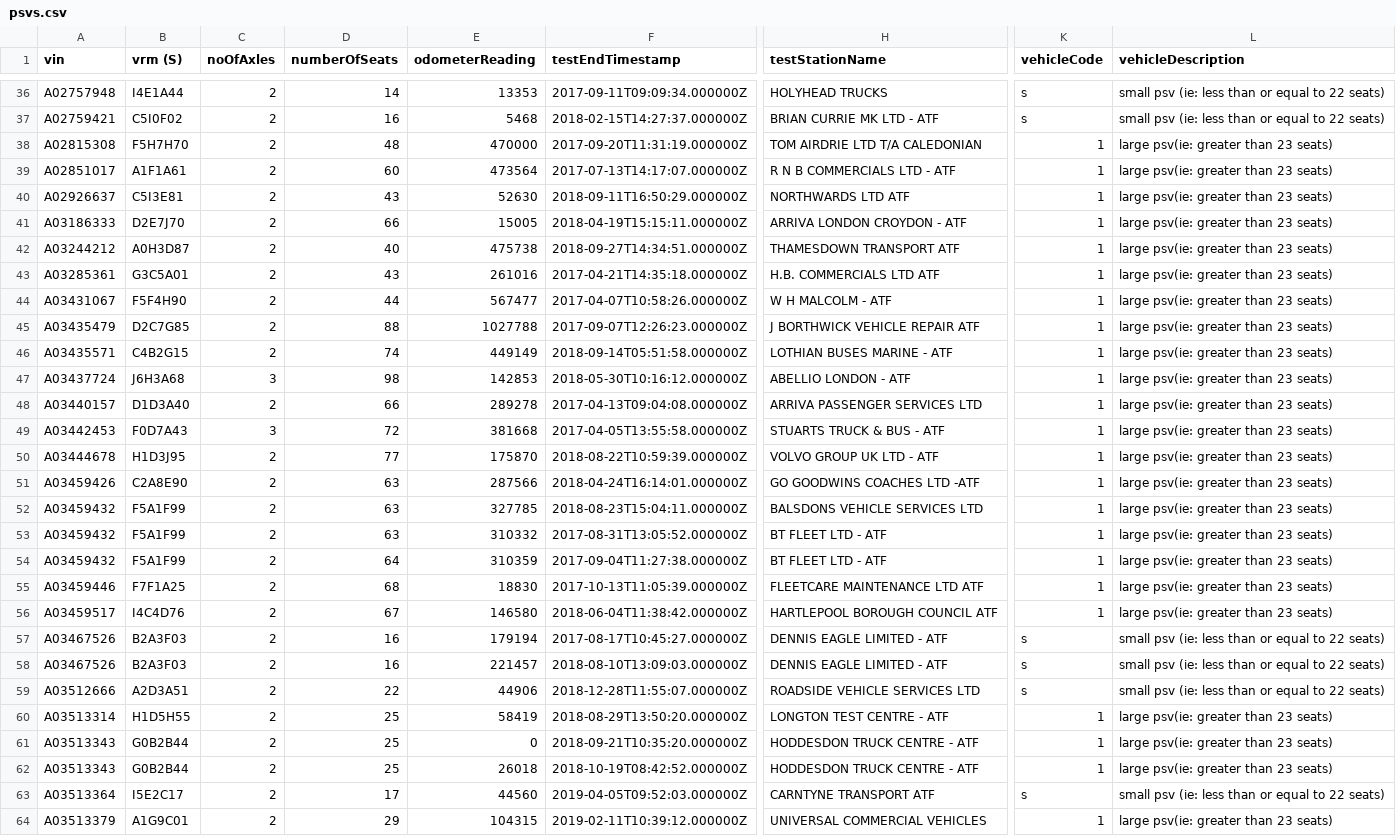
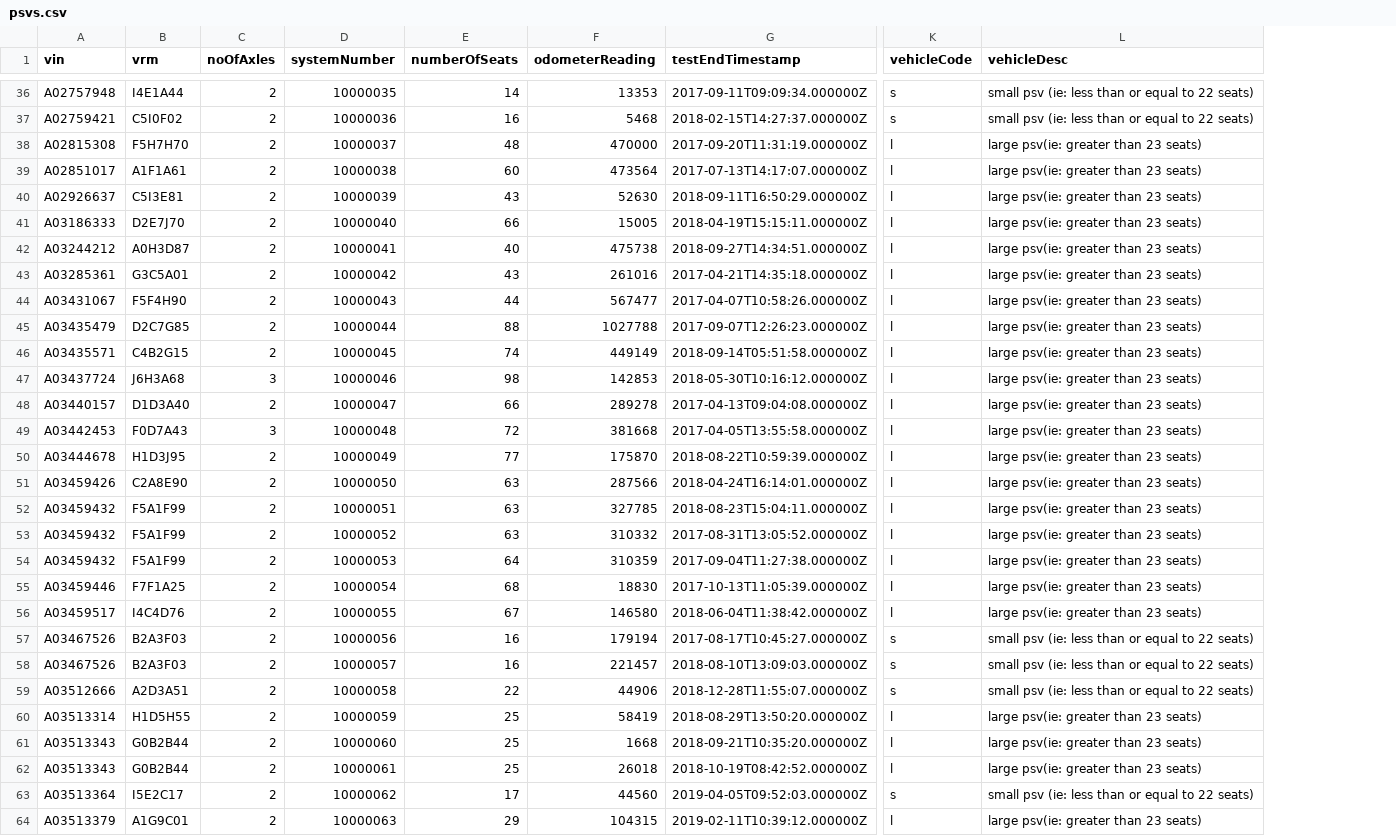
Before and after one commit to dvsa/cvs-svc-performance, a CSV file: VTA-Performance/src/data/psvs.csv, drawn as a sheet; only a part is shown, gaps mark what is left out; removed rows and columns are numbered as before the commit, all else as after; the diff covers the shown part only; the diff names each change by its address in the sheet, - before the commit and + after, or states it on an @@ line.

```diff
--- a/VTA-Performance/src/data/psvs.csv
+++ b/VTA-Performance/src/data/psvs.csv
+column D (systemNumber), rows 36-64: 10000035 | 10000036 | 10000037 | 10000038 | 10000039 | 10000040 | 10000041 | 10000042 | 10000043 | 10000044 | 10000045 | 10000046 | 10000047 | 10000048 | 10000049 | 10000050 | 10000051 | 10000052 | 10000053 | 10000054 | 10000055 | 10000056 | 10000057 | 10000058 | 10000059 | 10000060 | 10000061 | 10000062 | 10000063
-column H (testStationName), rows 36-64: HOLYHEAD TRUCKS | BRIAN CURRIE MK LTD - ATF | TOM AIRDRIE LTD T/A CALEDONIAN | R N B COMMERCIALS LTD - ATF | NORTHWARDS LTD ATF | ARRIVA LONDON CROYDON - ATF | THAMESDOWN TRANSPORT ATF | H.B. COMMERCIALS LTD ATF | W H MALCOLM - ATF | J BORTHWICK VEHICLE REPAIR ATF | LOTHIAN BUSES MARINE - ATF | ABELLIO LONDON - ATF | ARRIVA PASSENGER SERVICES LTD | STUARTS TRUCK & BUS - ATF | VOLVO GROUP UK LTD - ATF | GO GOODWINS COACHES LTD -ATF | BALSDONS VEHICLE SERVICES LTD | BT FLEET LTD - ATF | BT FLEET LTD - ATF | FLEETCARE MAINTENANCE LTD ATF | HARTLEPOOL BOROUGH COUNCIL ATF | DENNIS EAGLE LIMITED - ATF | DENNIS EAGLE LIMITED - ATF | ROADSIDE VEHICLE SERVICES LTD | LONGTON TEST CENTRE - ATF | HODDESDON TRUCK CENTRE - ATF | HODDESDON TRUCK CENTRE - ATF | CARNTYNE TRANSPORT ATF | UNIVERSAL COMMERCIAL VEHICLES
-B1: vrm (S)
+B1: vrm
-L1: vehicleDescription
+L1: vehicleDesc
-K38:K56 (vehicleCode): 1
+K38:K56 (vehicleCode): l
-K60:K62 (vehicleCode): 1
+K60:K62 (vehicleCode): l
-F61 (odometerReading): 0
+F61 (odometerReading): 1668
-K64 (vehicleCode): 1
+K64 (vehicleCode): l
```
Also changed, not shown: 28 edited cells elsewhere in this file, 4 other files.
